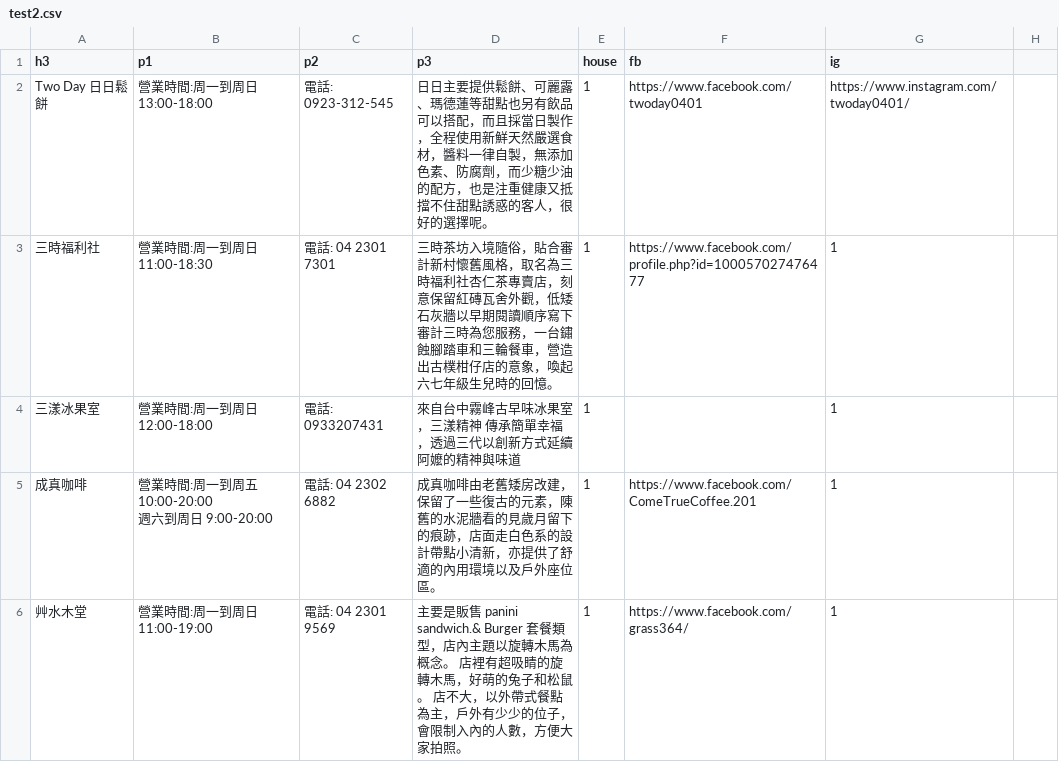
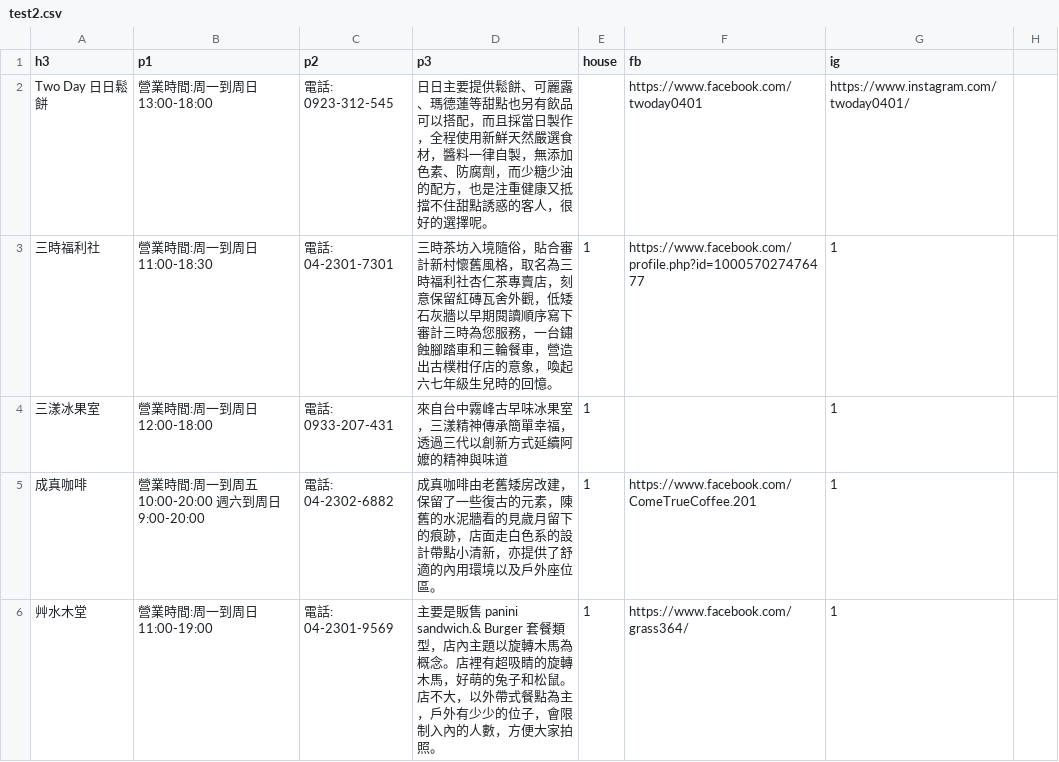
Before and after one commit to tian830426/shen-ji-368-village, a CSV file: test2.csv, drawn as a sheet; only a part is shown; the diff covers the shown part only.

```diff
--- a/test2.csv
+++ b/test2.csv
@@ -1,7 +1,6 @@
 h3,p1,p2,p3,house,fb,ig
-Two Day 日日鬆餅,營業時間:周一到周日13:00-18:00,電話:  0923-312-545,日日主要提供鬆餅、可麗露、瑪德蓮等甜點也另有飲品可以搭配，而且採當日製作，全程使用新鮮天然嚴選食材，醬料一律自製，無添加色素、防腐劑，而少糖少油的配方，也是注重健康又抵擋不住甜點誘惑的客人，很好的選擇呢。,1,https://www.facebook.com/twoday0401,https://www.instagram.com/twoday0401/
-三時福利社,營業時間:周一到周日11:00-18:30,電話:  04 2301 7301,三時茶坊入境隨俗，貼合審計新村懷舊風格，取名為三時福利社杏仁茶專賣店，刻意保留紅磚瓦舍外觀，低矮石灰牆以早期閱讀順序寫下審計三時為您服務，一台鏽蝕腳踏車和三輪餐車，營造出古樸柑仔店的意象，喚起六七年級生兒時的回憶。,1,https://www.facebook.com/profile.php?id=100057027476477,1
-三漾冰果室,營業時間:周一到周日 12:00-18:00,電話:  0933207431,來自台中霧峰古早味冰果室，三漾精神 傳承簡單幸福，透過三代以創新方式延續阿嬤的精神與味道,1,,1
-成真咖啡,"營業時間:周一到周五10:00-20:00
-週六到周日 9:00-20:00",電話:  04 2302 6882,成真咖啡由老舊矮房改建，保留了一些復古的元素，陳舊的水泥牆看的見歲月留下的痕跡，店面走白色系的設計帶點小清新，亦提供了舒適的內用環境以及戶外座位區。,1,https://www.facebook.com/ComeTrueCoffee.201,1
-艸水木堂,營業時間:周一到周日11:00-19:00,電話:  04 2301 9569,主要是販售 panini sandwich.& Burger 套餐類型，店內主題以旋轉木馬為概念。 店裡有超吸睛的旋轉木馬，好萌的兔子和松鼠。 店不大，以外帶式餐點為主，戶外有少少的位子，會限制入內的人數，方便大家拍照。,1,https://www.facebook.com/grass364/,1
+Two Day 日日鬆餅,營業時間:周一到周日13:00-18:00,電話:  0923-312-545,日日主要提供鬆餅、可麗露、瑪德蓮等甜點也另有飲品可以搭配，而且採當日製作，全程使用新鮮天然嚴選食材，醬料一律自製，無添加色素、防腐劑，而少糖少油的配方，也是注重健康又抵擋不住甜點誘惑的客人，很好的選擇呢。,,https://www.facebook.com/twoday0401,https://www.instagram.com/twoday0401/,
+三時福利社,營業時間:周一到周日11:00-18:30,電話:  04-2301-7301,三時茶坊入境隨俗，貼合審計新村懷舊風格，取名為三時福利社杏仁茶專賣店，刻意保留紅磚瓦舍外觀，低矮石灰牆以早期閱讀順序寫下審計三時為您服務，一台鏽蝕腳踏車和三輪餐車，營造出古樸柑仔店的意象，喚起六七年級生兒時的回憶。,1,https://www.facebook.com/profile.php?id=100057027476477,1,
+三漾冰果室,營業時間:周一到周日 12:00-18:00,電話:  0933-207-431,來自台中霧峰古早味冰果室，三漾精神傳承簡單幸福，透過三代以創新方式延續阿嬤的精神與味道,1,,1,
+成真咖啡,營業時間:周一到周五10:00-20:00 週六到周日 9:00-20:00,電話:  04-2302-6882,成真咖啡由老舊矮房改建，保留了一些復古的元素，陳舊的水泥牆看的見歲月留下的痕跡，店面走白色系的設計帶點小清新，亦提供了舒適的內用環境以及戶外座位區。,1,https://www.facebook.com/ComeTrueCoffee.201,1,
+艸水木堂,營業時間:周一到周日11:00-19:00,電話:  04-2301-9569,主要是販售 panini sandwich.& Burger 套餐類型，店內主題以旋轉木馬為概念。店裡有超吸睛的旋轉木馬，好萌的兔子和松鼠。店不大，以外帶式餐點為主，戶外有少少的位子，會限制入內的人數，方便大家拍照。,1,https://www.facebook.com/grass364/,1,
```
Also changed, not shown: 19 edited cells elsewhere in this file, 1 other file.
